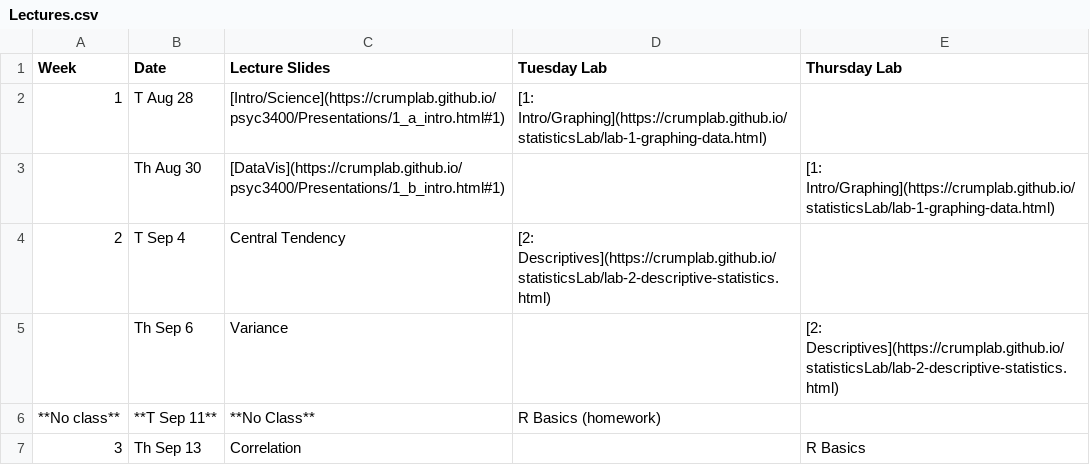
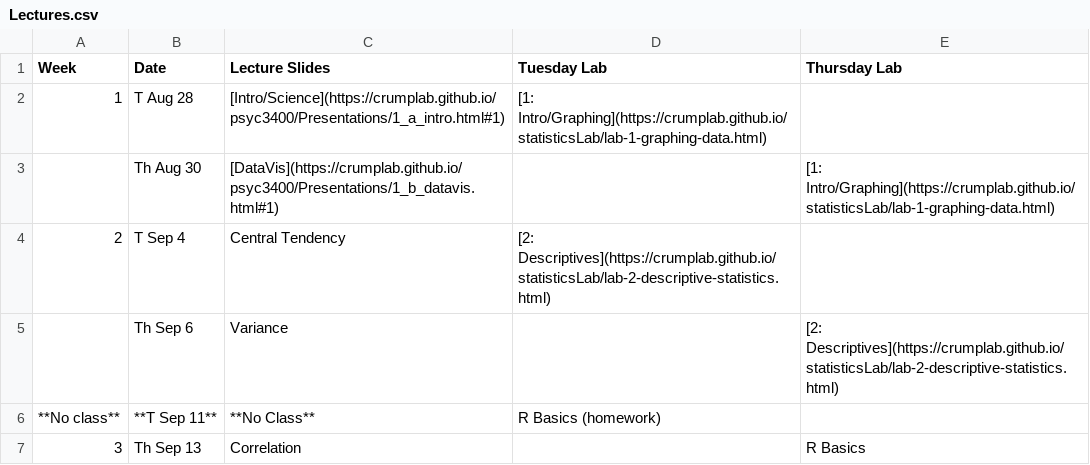
Before and after one commit to CrumpLab/psyc3400, a CSV file: Lectures.csv, drawn as a sheet; only a part is shown.

Commit message:
update lectures

```diff
--- a/Lectures.csv
+++ b/Lectures.csv
@@ -2,3 +2,3 @@ Week	Date	Lecture Slides	Tuesday Lab	Thursday Lab
 1	T Aug 28	[Intro/Science](https://crumplab.github.io/psyc3400/Presentations/1_a_intro.html#1)	[1: Intro/Graphing](https://crumplab.github.io/statisticsLab/lab-1-graphing-data.html)	
-	Th Aug 30	[DataVis](https://crumplab.github.io/psyc3400/Presentations/1_b_intro.html#1)		[1: Intro/Graphing](https://crumplab.github.io/statisticsLab/lab-1-graphing-data.html)
+	Th Aug 30	[DataVis](https://crumplab.github.io/psyc3400/Presentations/1_b_datavis.html#1)		[1: Intro/Graphing](https://crumplab.github.io/statisticsLab/lab-1-graphing-data.html)
 2	T Sep 4	Central Tendency	[2: Descriptives](https://crumplab.github.io/statisticsLab/lab-2-descriptive-statistics.html)	
```
Also changed, not shown: docs/Lectures.csv, 1 other file.
